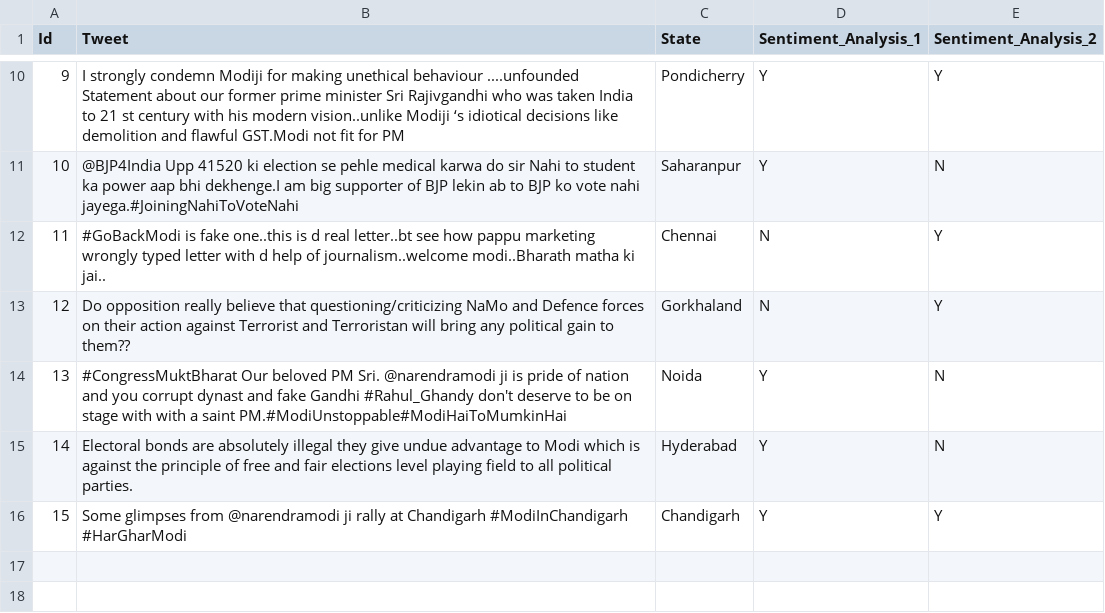
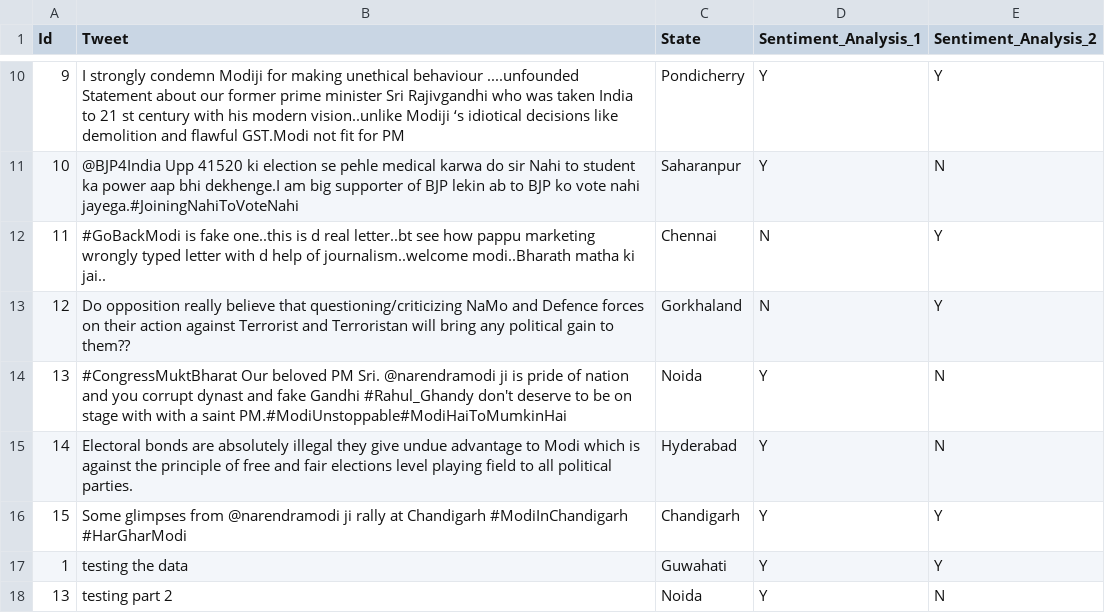
Before and after one commit to aayushk614/IR-Project-Group-14, a CSV file: election_analysis_backend/core/Dummy_Tweets_2.csv (was election_analysis_backend/core/Dummy_Tweets.csv), drawn as a sheet; only a part is shown, gaps mark what is left out.

Commit message:
backend update - multiple tweets

```diff
--- a/election_analysis_backend/core/Dummy_Tweets.csv
+++ b/election_analysis_backend/core/Dummy_Tweets_2.csv
@@ -16 +16,3 @@ Id,Tweet,State,Sentiment_Analysis_1,Sentiment_Analysis_2
 15,Some glimpses from @narendramodi ji rally at Chandigarh #ModiInChandigarh #HarGharModi,Chandigarh,Y,Y
+1,testing the data ,Guwahati,Y,Y
+13,testing part 2 ,Noida,Y,N
```
Also changed, not shown: 4 other files.
